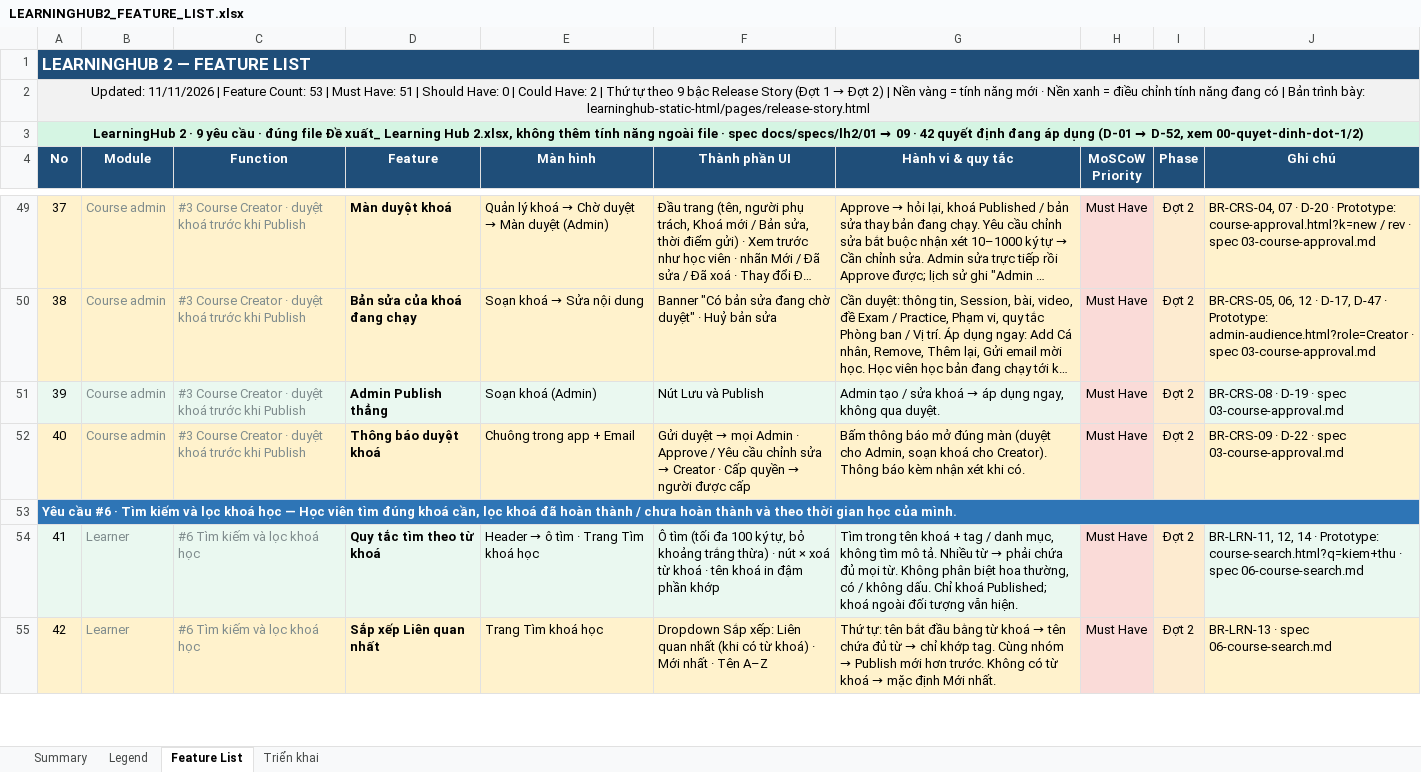
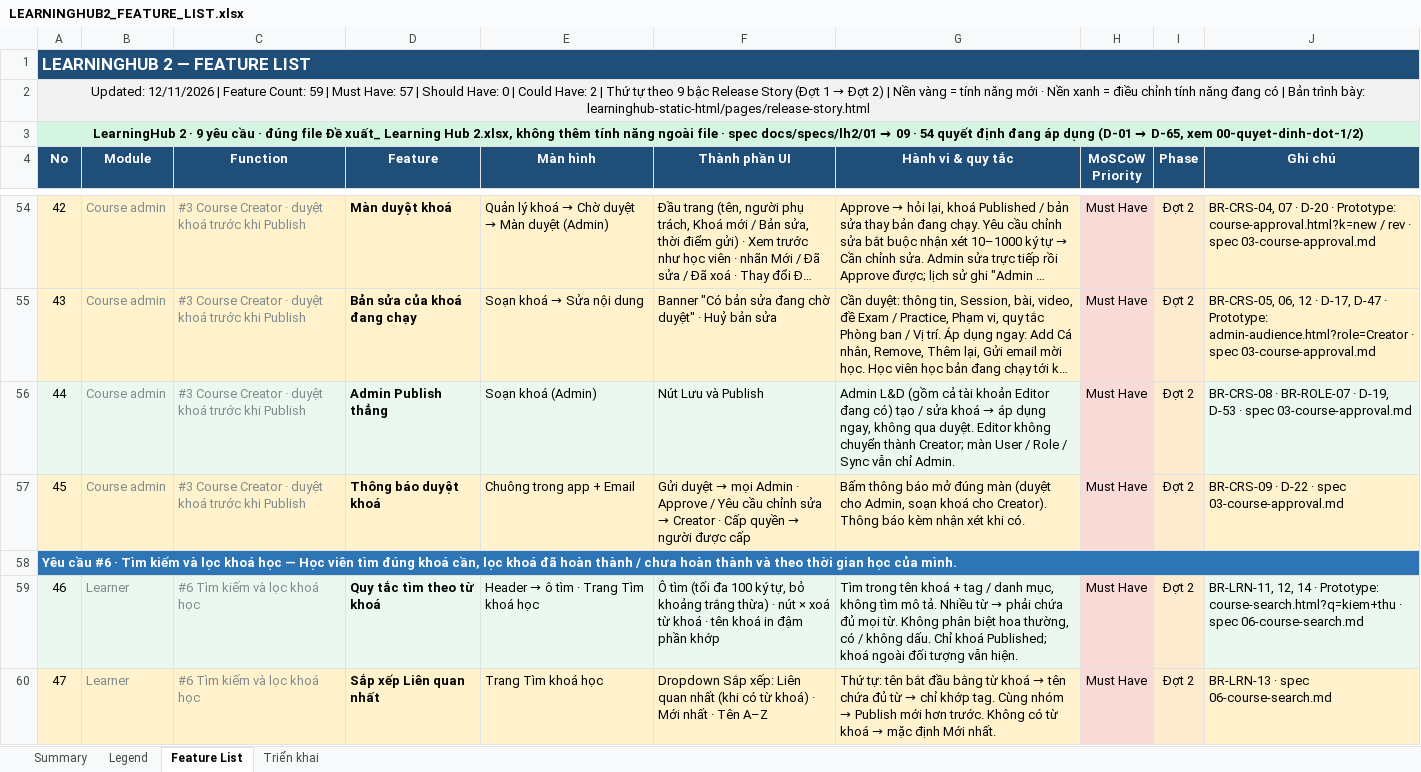
Before and after one commit to nguyennhuquynh26298-crypto/learninghub2-prototype, an Excel workbook: LEARNINGHUB2_FEATURE_LIST.xlsx, sheet Feature List, drawn as a sheet; only a part is shown, gaps mark what is left out; long unchanged cells end in …; values as stored, in another font and other column widths than the file's, no borders; addresses are those after the commit; the diff covers the shown part only; the diff names each change by its address in the sheet, - before the commit and + after, or states it on an @@ line.

```diff
--- a/LEARNINGHUB2_FEATURE_LIST.xlsx (sheet Feature List)
+++ b/LEARNINGHUB2_FEATURE_LIST.xlsx (sheet Feature List)
@@ column A (No) renumbered between rows 2 and 73 @@
@@ G56 (Hành vi & quy tắc): Admin tạo / sửa khoá → áp dụng ngay, không qua duyệt. → Admin L&D (gồm cả tài khoản Editor đang có) tạo / sửa khoá → áp dụng ngay, không qua duyệt. Editor không chuyển thành Creator; màn User / Role / Sync vẫn chỉ Admin. @@
-J56 (Ghi chú): BR-CRS-08 · D-19 · spec…
+J56 (Ghi chú): BR-CRS-08 · BR-ROLE-07 · D-19, D-53 · spec…
```
Also changed, not shown: 6 added rows and 31 edited cells elsewhere in this sheet, sheet Triển khai, sheet Summary, 8 other files.
